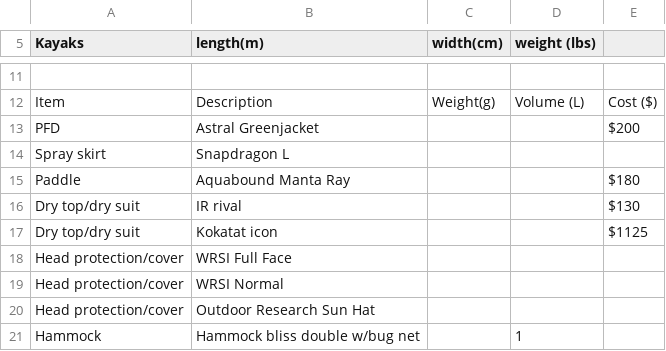
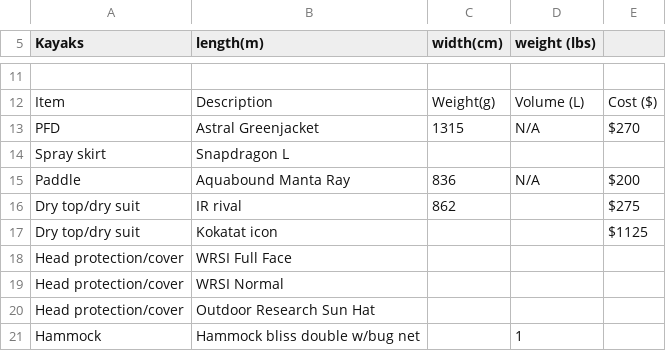
Before and after one commit to Otto-G/Camping-Backpacking, a CSV file: Camping.csv, drawn as a sheet; only a part is shown, gaps mark what is left out; the diff names each change by its address in the sheet, - before the commit and + after, or states it on an @@ line.

Commit message:
Updating weights

```diff
--- a/Camping.csv
+++ b/Camping.csv
-C13 (width(cm)): (empty)
+C13 (width(cm)): 1315
-D13 (weight (lbs)): (empty)
+D13 (weight (lbs)): N/A
-E13: $200
+E13: $270
-C15 (width(cm)): (empty)
+C15 (width(cm)): 836
-D15 (weight (lbs)): (empty)
+D15 (weight (lbs)): N/A
-E15: $180
+E15: $200
-C16 (width(cm)): (empty)
+C16 (width(cm)): 862
-E16: $130
+E16: $275
```
